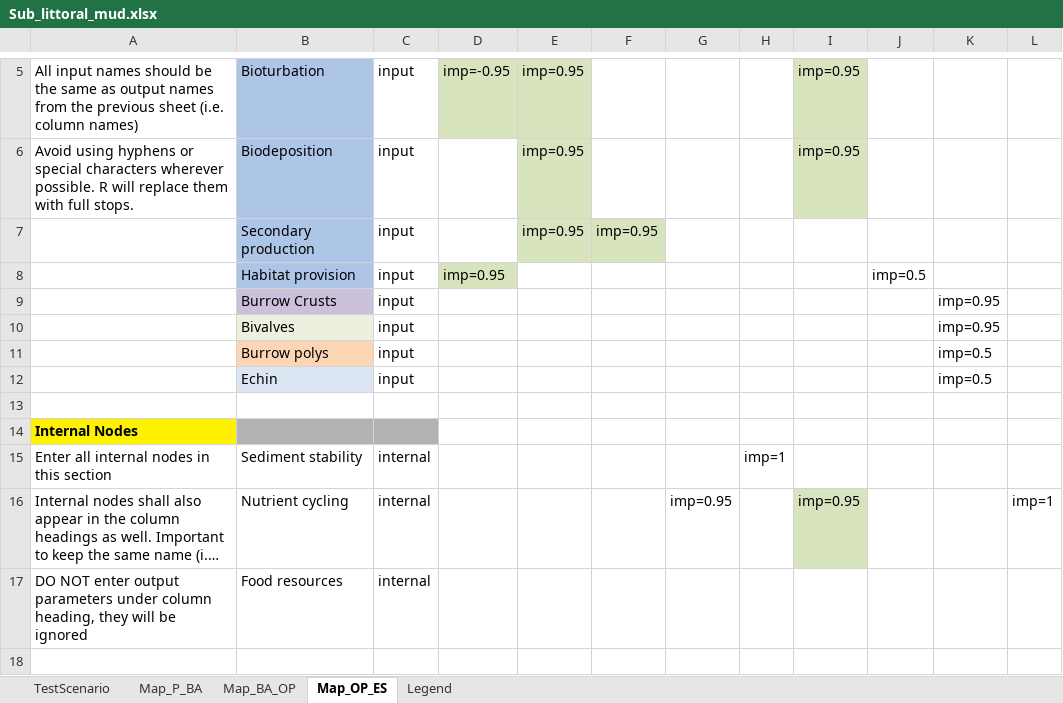
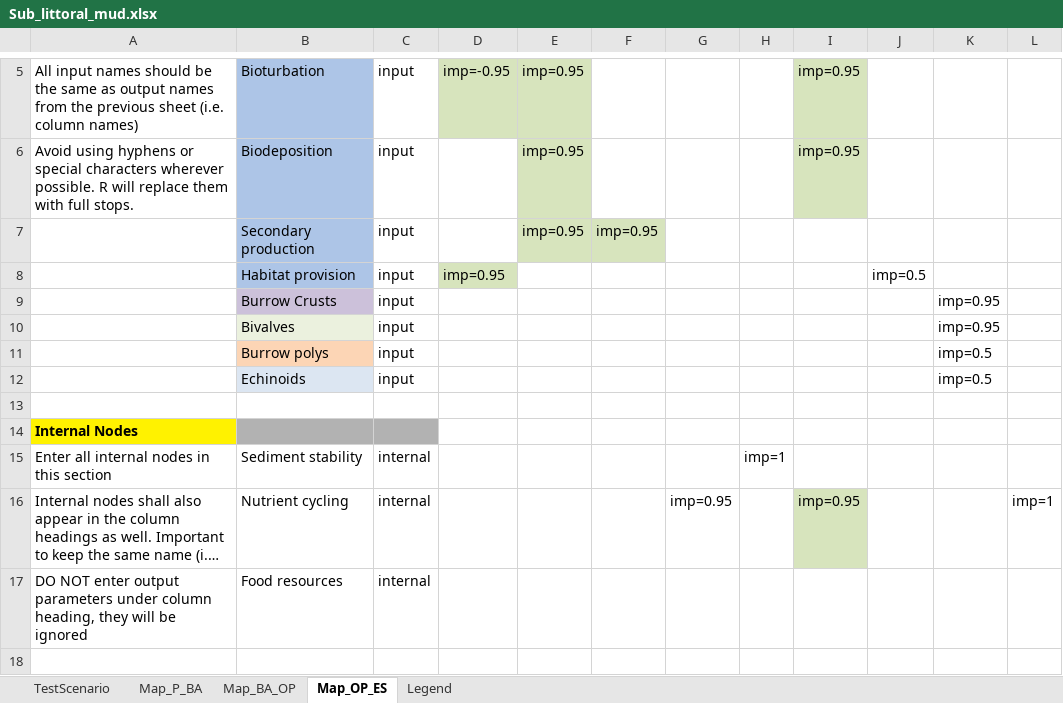
Before and after one commit to jncc/meso-tool, an Excel workbook: data/Sub_littoral_mud.xlsx, sheet Map_OP_ES, drawn as a sheet; only a part is shown, gaps mark what is left out; long unchanged cells end in …; values as stored, in another font and other column widths than the file's, no borders; the diff names each change by its address in the sheet, - before the commit and + after, or states it on an @@ line.

```diff
--- a/data/Sub_littoral_mud.xlsx (sheet Map_OP_ES)
+++ b/data/Sub_littoral_mud.xlsx (sheet Map_OP_ES)
-B12: Echin
+B12: Echinoids
```
Also changed, not shown: sheet Map_BA_OP, sheet Map_P_BA.
